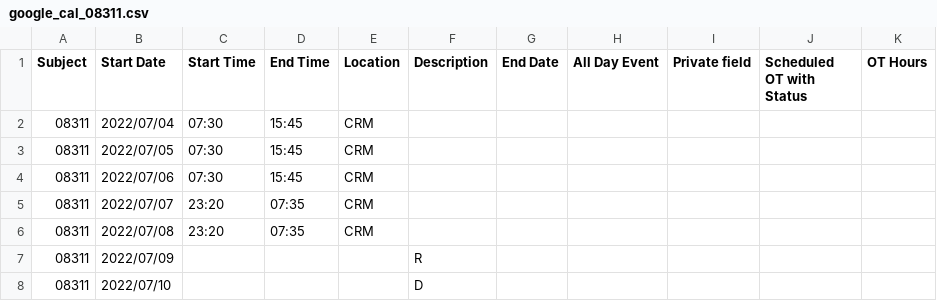
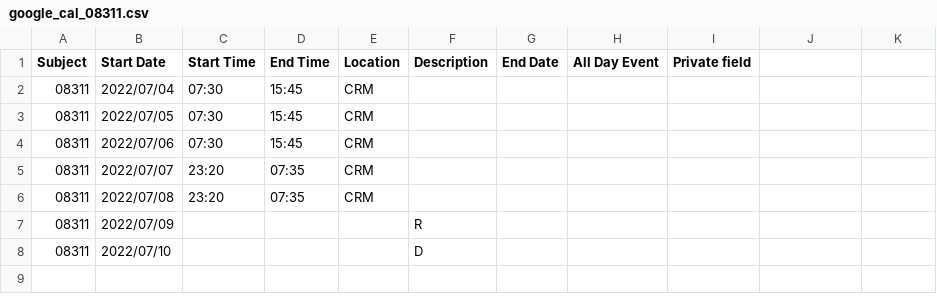
Before and after one commit to harrylwc/roster, a CSV file: google_cal_08311.csv, drawn as a sheet; the diff names each change by its address in the sheet, - before the commit and + after, or states it on an @@ line.

Commit message:
Update google_cal_08311.csv

```diff
--- a/google_cal_08311.csv
+++ b/google_cal_08311.csv
-J1: Scheduled OT with Status
+J1: (empty)
-K1: OT Hours
+K1: (empty)
```
